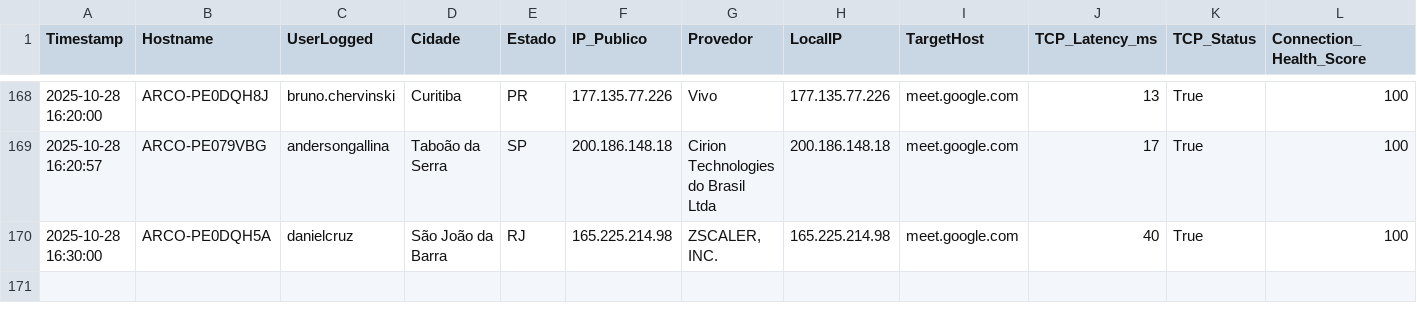
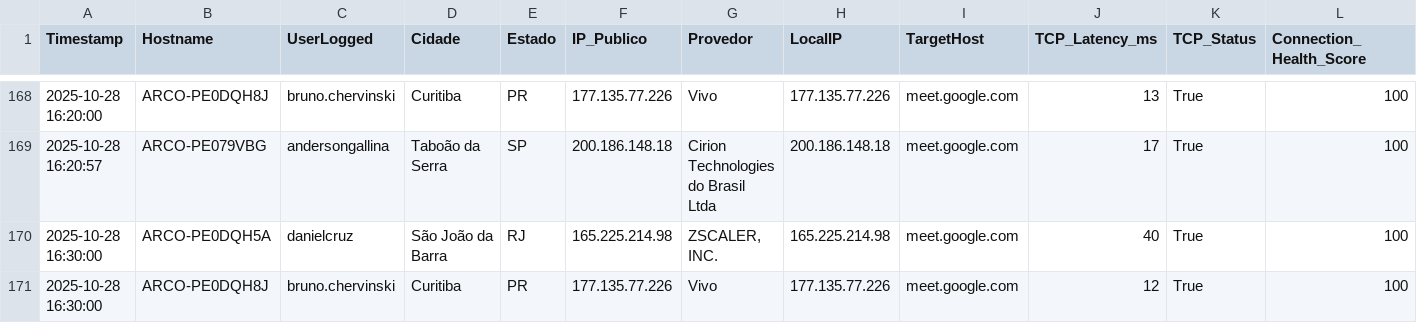
Before and after one commit to lucasldantas/web_monitor, a CSV file: log_meet_monitoring_Windows_28-10-25.csv, drawn as a sheet; only a part is shown, gaps mark what is left out; rows hold the shown columns only; the diff names each change by its address in the sheet, - before the commit and + after, or states it on an @@ line.

Commit message:
Monitoramento 2025-10-28 16:30:00 (Windows): Atualização automática do log de desempenho.

```diff
--- a/log_meet_monitoring_Windows_28-10-25.csv
+++ b/log_meet_monitoring_Windows_28-10-25.csv
+row 171: 2025-10-28 16:30:00 | ARCO-PE0DQH8J | bruno.chervinski | Curitiba | PR | 177.135.77.226 | Vivo | 177.135.77.226 | meet.google.com | 12 | True | 100
```
